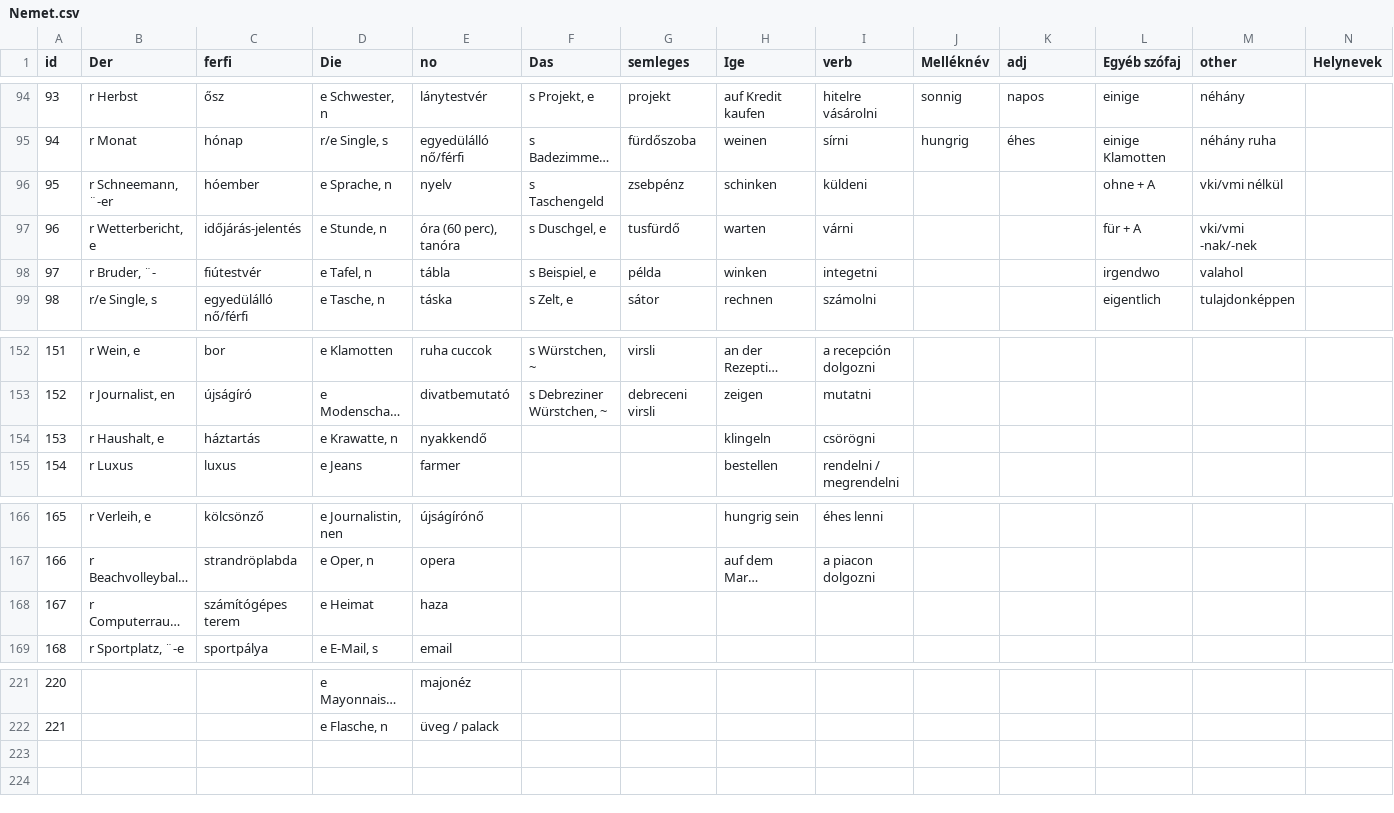
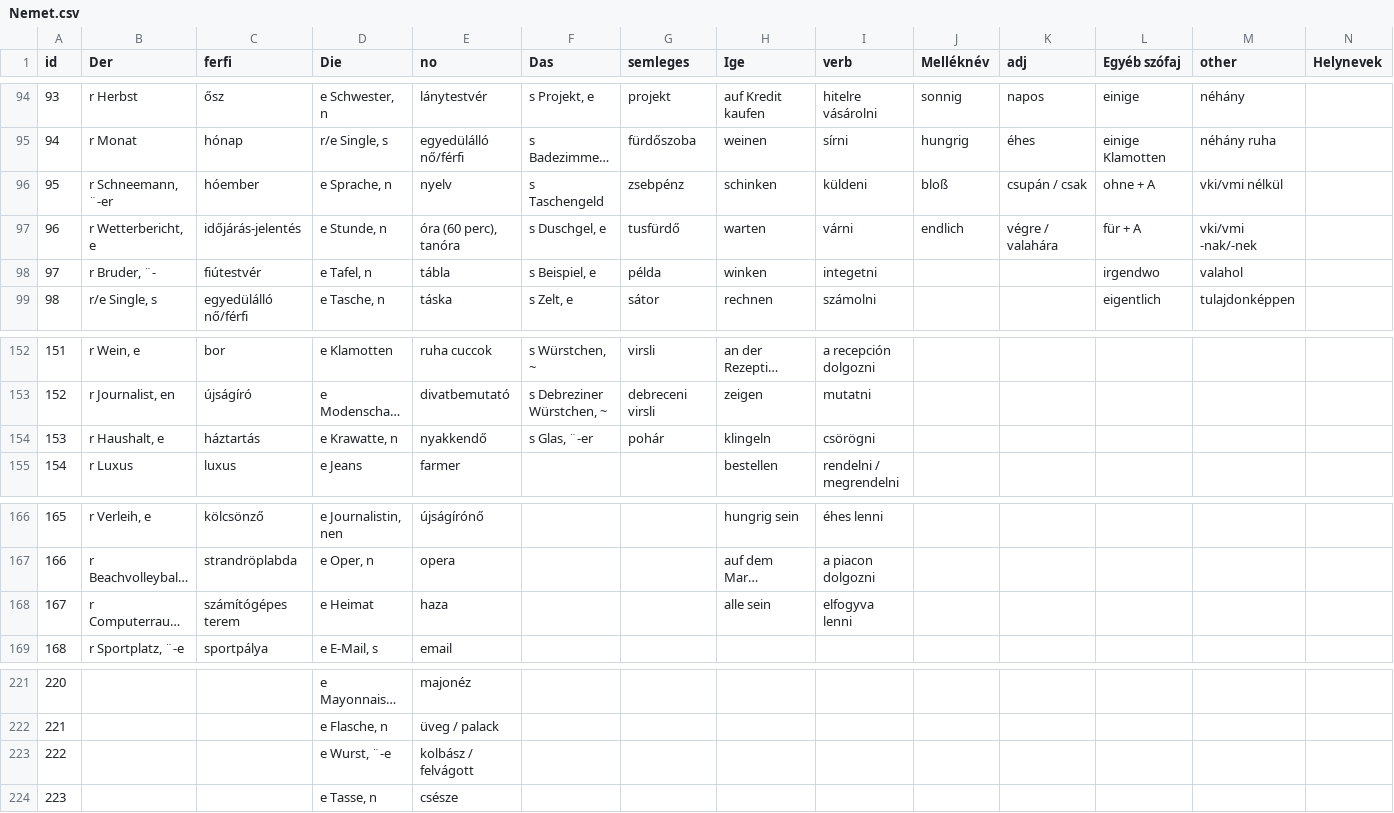
Before and after one commit to TVince0/Nemet, a CSV file: Nemet.csv, drawn as a sheet; only a part is shown, gaps mark what is left out; long unchanged cells end in …; rows hold the shown columns only; the diff names each change by its address in the sheet, - before the commit and + after, or states it on an @@ line.

Commit message:
Update Nemet.csv

```diff
--- a/Nemet.csv
+++ b/Nemet.csv
-J96 (Melléknév): (empty)
+J96 (Melléknév): bloß
-K96 (adj): (empty)
+K96 (adj): csupán / csak
-J97 (Melléknév): (empty)
+J97 (Melléknév): endlich
-K97 (adj): (empty)
+K97 (adj): végre / valahára
-F154 (Das): (empty)
+F154 (Das): s Glas, ¨-er
-G154 (semleges): (empty)
+G154 (semleges): pohár
-H168 (Ige): (empty)
+H168 (Ige): alle sein
-I168 (verb): (empty)
+I168 (verb): elfogyva lenni
+row 223: 222 |  |  | e Wurst, ¨-e | kolbász / felvágott
+row 224: 223 |  |  | e Tasse, n | csésze
```
